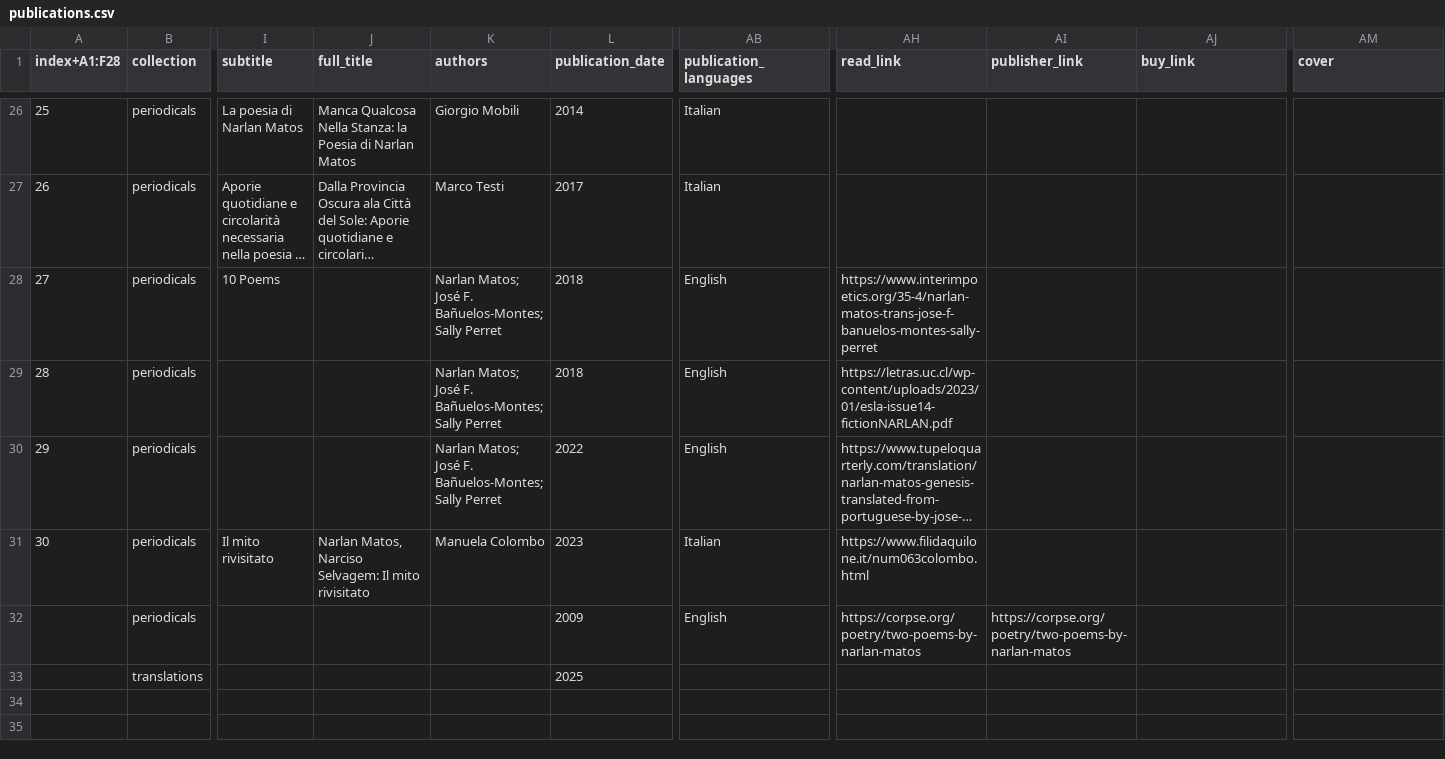
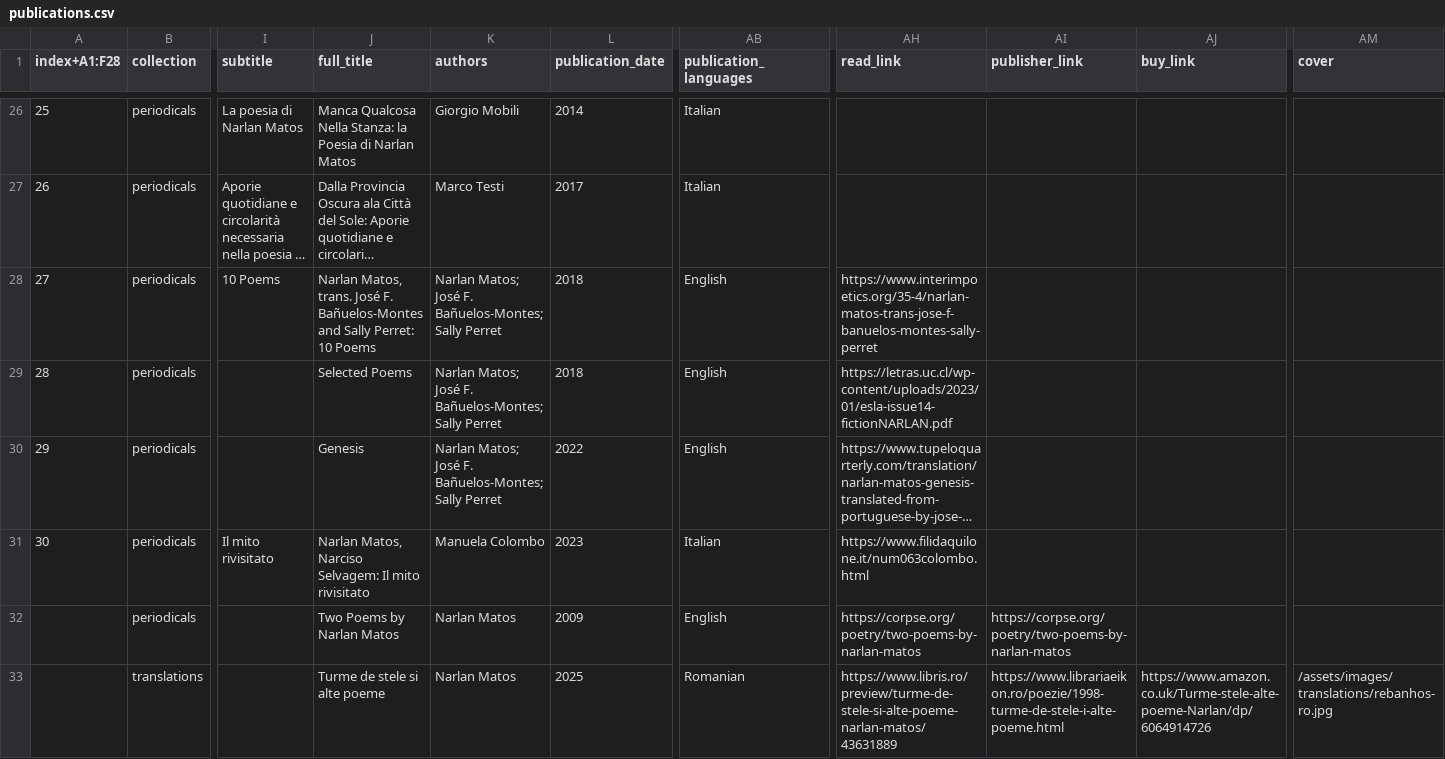
Before and after one commit to narlanmatos/narlanmatos.github.io, a CSV file: _data/publications.csv, drawn as a sheet; only a part is shown, gaps mark what is left out; long unchanged cells end in …; the diff names each change by its address in the sheet, - before the commit and + after, or states it on an @@ line.

Commit message:
Update publications.csv

```diff
--- a/_data/publications.csv
+++ b/_data/publications.csv
-J28 (full_title): (empty)
+J28 (full_title): Narlan Matos, trans. José F. Bañuelos-Montes and Sally Perret: 10 Poems
-J29 (full_title): (empty)
+J29 (full_title): Selected Poems
-J30 (full_title): (empty)
+J30 (full_title): Genesis
-J32 (full_title): (empty)
+J32 (full_title): Two Poems by Narlan Matos
-K32:K33 (authors): (empty)
+K32:K33 (authors): Narlan Matos
-J33 (full_title): (empty)
+J33 (full_title): Turme de stele si alte poeme
-AB33 (publication_languages): (empty)
+AB33 (publication_languages): Romanian
-AH33 (read_link): (empty)
+AH33 (read_link): https://www.libris.ro/preview/turme-de-stele-si-alte-poeme-narlan-matos/43631889
-AI33 (publisher_link): (empty)
+AI33 (publisher_link): https://www.librariaeikon.ro/poezie/1998-turme-de-stele-i-alte-poeme.html
-AJ33 (buy_link): (empty)
+AJ33 (buy_link): https://www.amazon.co.uk/Turme-stele-alte-poeme-Narlan/dp/6064914726
-AM33 (cover): (empty)
+AM33 (cover): /assets/images/translations/rebanhos-ro.jpg
```
